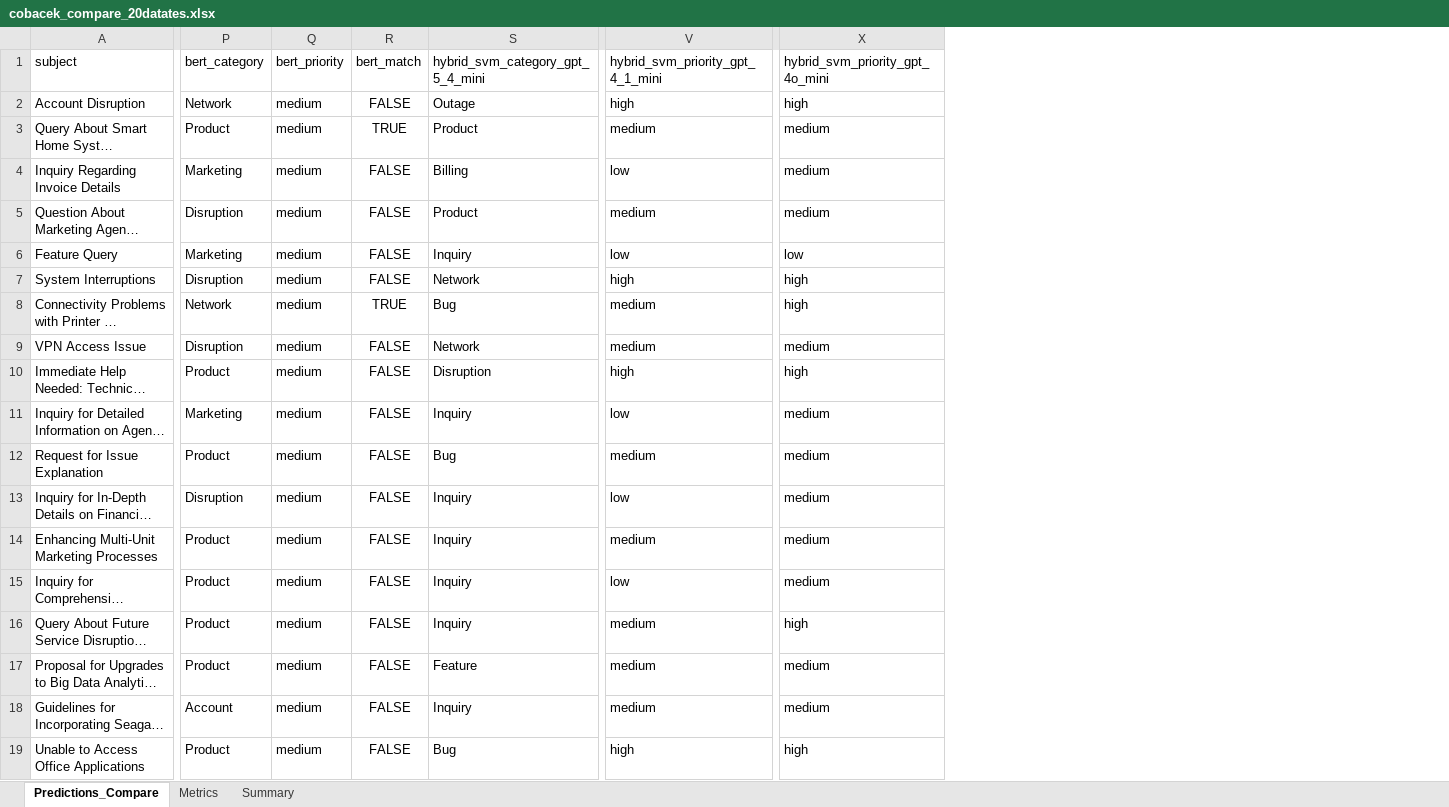
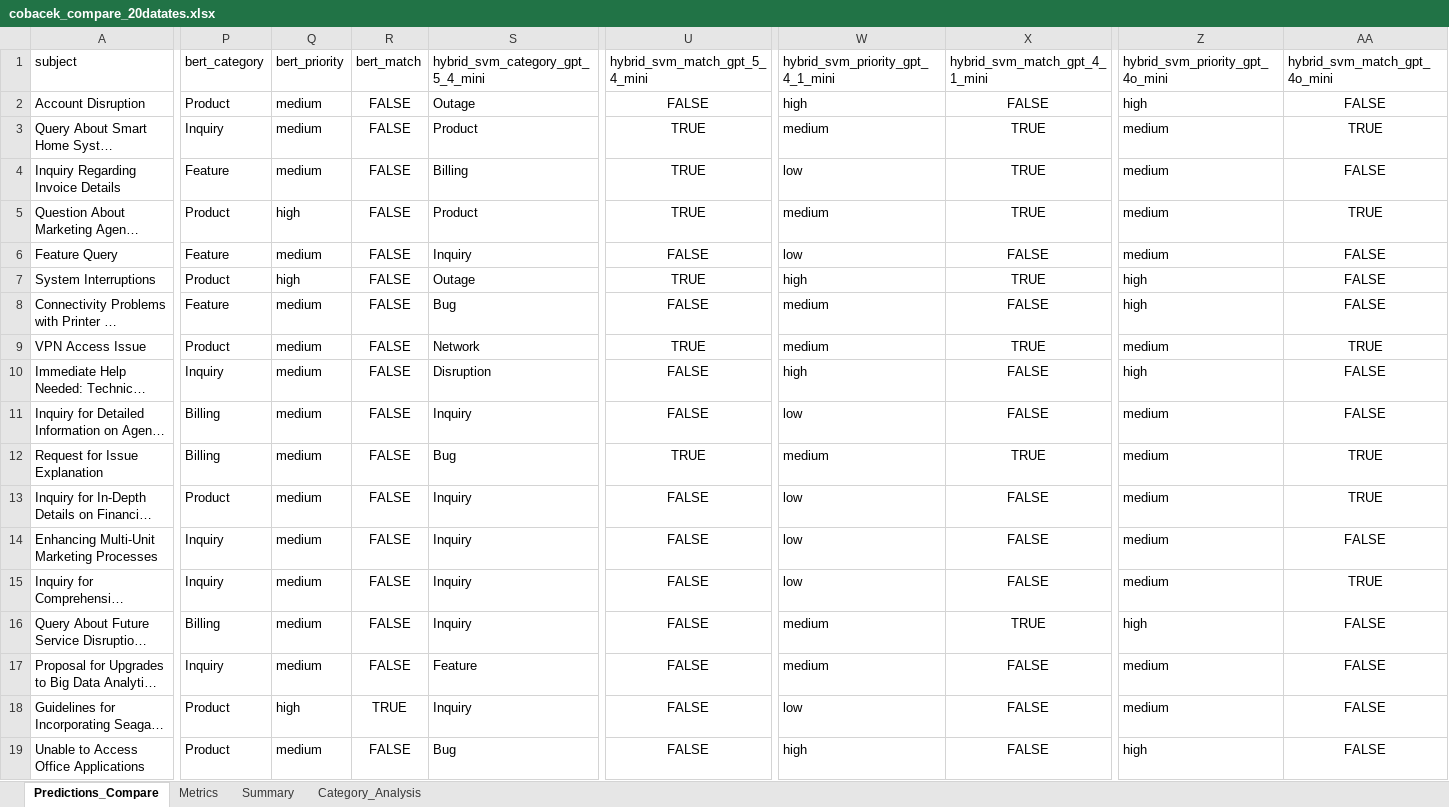
Before and after one commit to mahathirmuh/it-helpdesk-ticket-classifier, an Excel workbook: results/cobacek_compare_20datates.xlsx, sheet Predictions_Compare, drawn as a sheet; only a part is shown, gaps mark what is left out; long unchanged cells end in …; values as stored, in another font and other column widths than the file's, no borders; addresses are those after the commit; the diff covers the shown part only; the diff names each change by its address in the sheet, - before the commit and + after, or states it on an @@ line.

```diff
--- a/results/cobacek_compare_20datates.xlsx (sheet Predictions_Compare)
+++ b/results/cobacek_compare_20datates.xlsx (sheet Predictions_Compare)
+sheet tab: Category_Analysis
+column U (hybrid_svm_match_gpt_5_4_mini), rows 2-19: FALSE | TRUE | TRUE | TRUE | FALSE | TRUE | FALSE | TRUE | FALSE | FALSE | TRUE | FALSE | FALSE | FALSE | FALSE | FALSE | FALSE | FALSE
+column X (hybrid_svm_match_gpt_4_1_mini), rows 2-19: FALSE | TRUE | TRUE | TRUE | FALSE | TRUE | FALSE | TRUE | FALSE | FALSE | TRUE | FALSE | FALSE | FALSE | TRUE | FALSE | FALSE | FALSE
+column AA (hybrid_svm_match_gpt_4o_mini), rows 2-19: FALSE | TRUE | FALSE | TRUE | FALSE | FALSE | FALSE | TRUE | FALSE | FALSE | TRUE | TRUE | FALSE | TRUE | FALSE | FALSE | FALSE | FALSE
-P2 (bert_category): Network
+P2 (bert_category): Product
-P3 (bert_category): Product
+P3 (bert_category): Inquiry
-R3 (bert_match): TRUE
+R3 (bert_match): FALSE
-P4 (bert_category): Marketing
+P4 (bert_category): Feature
-P5 (bert_category): Disruption
+P5 (bert_category): Product
-Q5 (bert_priority): medium
+Q5 (bert_priority): high
-P6 (bert_category): Marketing
+P6 (bert_category): Feature
-Z6 (hybrid_svm_priority_gpt_4o_mini): low
+Z6 (hybrid_svm_priority_gpt_4o_mini): medium
-P7 (bert_category): Disruption
+P7 (bert_category): Product
-Q7 (bert_priority): medium
+Q7 (bert_priority): high
-S7 (hybrid_svm_category_gpt_5_4_mini): Network
+S7 (hybrid_svm_category_gpt_5_4_mini): Outage
-P8 (bert_category): Network
+P8 (bert_category): Feature
-R8 (bert_match): TRUE
+R8 (bert_match): FALSE
-P9 (bert_category): Disruption
+P9 (bert_category): Product
-P10 (bert_category): Product
+P10 (bert_category): Inquiry
-P11 (bert_category): Marketing
+P11 (bert_category): Billing
-P12 (bert_category): Product
+P12 (bert_category): Billing
-P13 (bert_category): Disruption
+P13 (bert_category): Product
-P14:P15 (bert_category): Product
+P14:P15 (bert_category): Inquiry
-W14 (hybrid_svm_priority_gpt_4_1_mini): medium
+W14 (hybrid_svm_priority_gpt_4_1_mini): low
-P16 (bert_category): Product
+P16 (bert_category): Billing
-P17 (bert_category): Product
+P17 (bert_category): Inquiry
-P18 (bert_category): Account
+P18 (bert_category): Product
-Q18 (bert_priority): medium
+Q18 (bert_priority): high
-R18 (bert_match): FALSE
+R18 (bert_match): TRUE
-W18 (hybrid_svm_priority_gpt_4_1_mini): medium
+W18 (hybrid_svm_priority_gpt_4_1_mini): low
```
Also changed, not shown: 6 edited cells elsewhere in this sheet, sheet Metrics, 4 other files.
